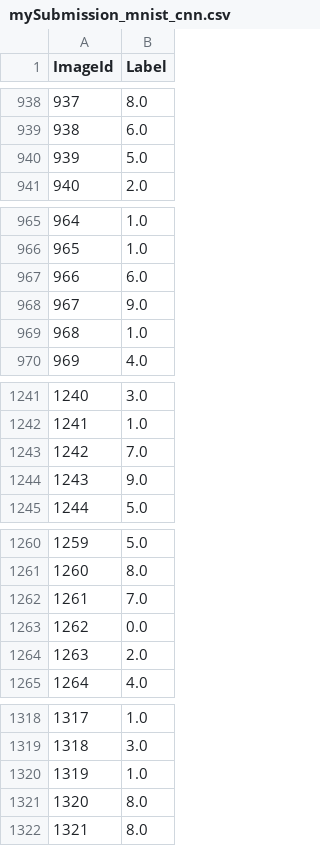
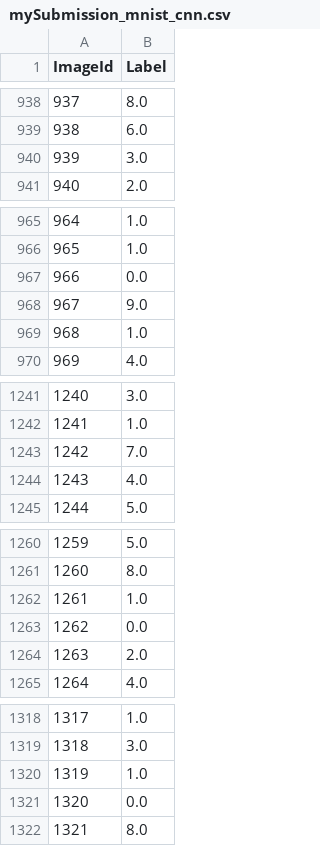
Before and after one commit to khm9888/Study, a CSV file: mySubmission_mnist_cnn.csv, drawn as a sheet; only a part is shown, gaps mark what is left out; the diff covers the shown part only.

```diff
--- a/mySubmission_mnist_cnn.csv
+++ b/mySubmission_mnist_cnn.csv
@@ -939,3 +939,3 @@ ImageId,Label
 938,6.0
-939,5.0
+939,3.0
 940,2.0
@@ -966,3 +966,3 @@ ImageId,Label
 965,1.0
-966,6.0
+966,0.0
 967,9.0
@@ -1243,3 +1243,3 @@ ImageId,Label
 1242,7.0
-1243,9.0
+1243,4.0
 1244,5.0
@@ -1261,3 +1261,3 @@ ImageId,Label
 1260,8.0
-1261,7.0
+1261,1.0
 1262,0.0
@@ -1320,3 +1320,3 @@ ImageId,Label
 1319,1.0
-1320,8.0
+1320,0.0
 1321,8.0
```
Also changed, not shown: 80 edited cells elsewhere in this file, 52 other files.
